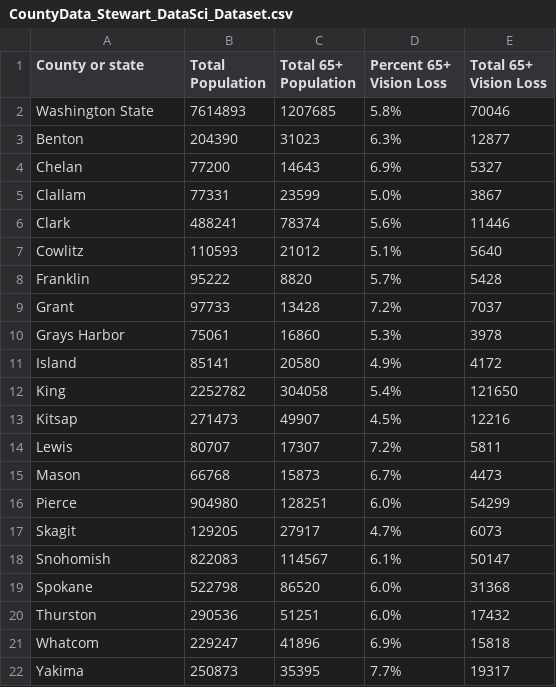
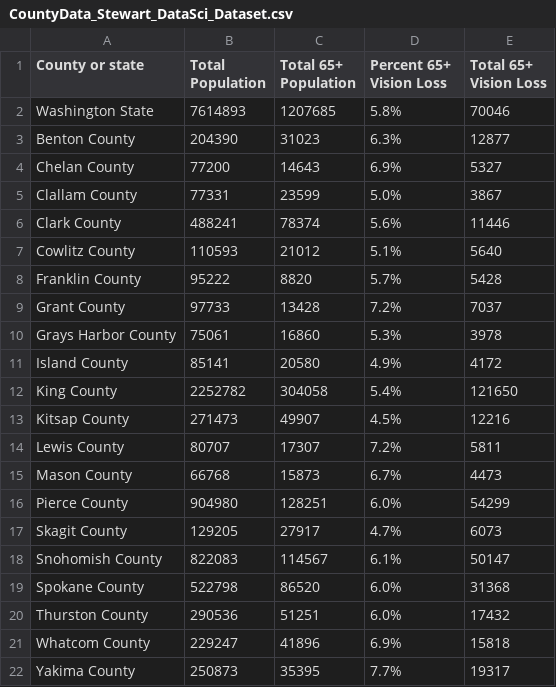
Before and after one commit to rlstew/LIS-572-C-Stewart, a CSV file: CountyData_Stewart_DataSci_Dataset.csv, drawn as a sheet.

Commit message:
Update CountyData_Stewart_DataSci_Dataset.csv

```diff
--- a/CountyData_Stewart_DataSci_Dataset.csv
+++ b/CountyData_Stewart_DataSci_Dataset.csv
@@ -2,21 +2,21 @@
 Washington State,7614893,1207685,5.8%,70046
-Benton,204390,31023,6.3%,12877
-Chelan,77200,14643,6.9%,5327
-Clallam,77331,23599,5.0%,3867
-Clark,488241,78374,5.6%,11446
-Cowlitz,110593,21012,5.1%,5640
-Franklin,95222,8820,5.7%,5428
-Grant,97733,13428,7.2%,7037
-Grays Harbor,75061,16860,5.3%,3978
-Island,85141,20580,4.9%,4172
-King,2252782,304058,5.4%,121650
-Kitsap,271473,49907,4.5%,12216
-Lewis,80707,17307,7.2%,5811
-Mason,66768,15873,6.7%,4473
-Pierce,904980,128251,6.0%,54299
-Skagit,129205,27917,4.7%,6073
-Snohomish,822083,114567,6.1%,50147
-Spokane,522798,86520,6.0%,31368
-Thurston,290536,51251,6.0%,17432
-Whatcom,229247,41896,6.9%,15818
-Yakima,250873,35395,7.7%,19317
+Benton County,204390,31023,6.3%,12877
+Chelan County,77200,14643,6.9%,5327
+Clallam County,77331,23599,5.0%,3867
+Clark County,488241,78374,5.6%,11446
+Cowlitz County,110593,21012,5.1%,5640
+Franklin County,95222,8820,5.7%,5428
+Grant County,97733,13428,7.2%,7037
+Grays Harbor County,75061,16860,5.3%,3978
+Island County,85141,20580,4.9%,4172
+King County,2252782,304058,5.4%,121650
+Kitsap County,271473,49907,4.5%,12216
+Lewis County,80707,17307,7.2%,5811
+Mason County,66768,15873,6.7%,4473
+Pierce County,904980,128251,6.0%,54299
+Skagit County,129205,27917,4.7%,6073
+Snohomish County,822083,114567,6.1%,50147
+Spokane County,522798,86520,6.0%,31368
+Thurston County,290536,51251,6.0%,17432
+Whatcom County,229247,41896,6.9%,15818
+Yakima County,250873,35395,7.7%,19317
```
